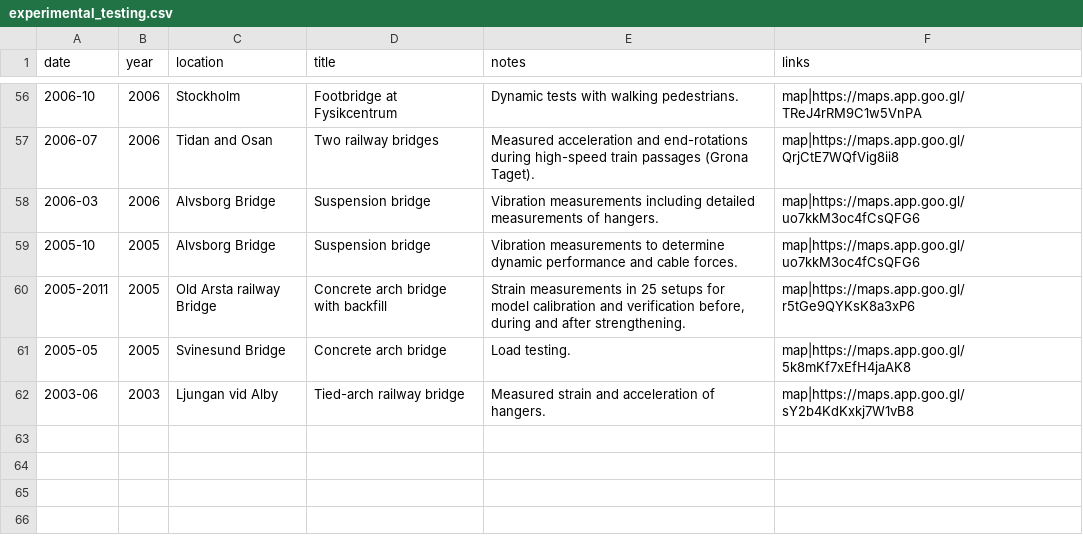
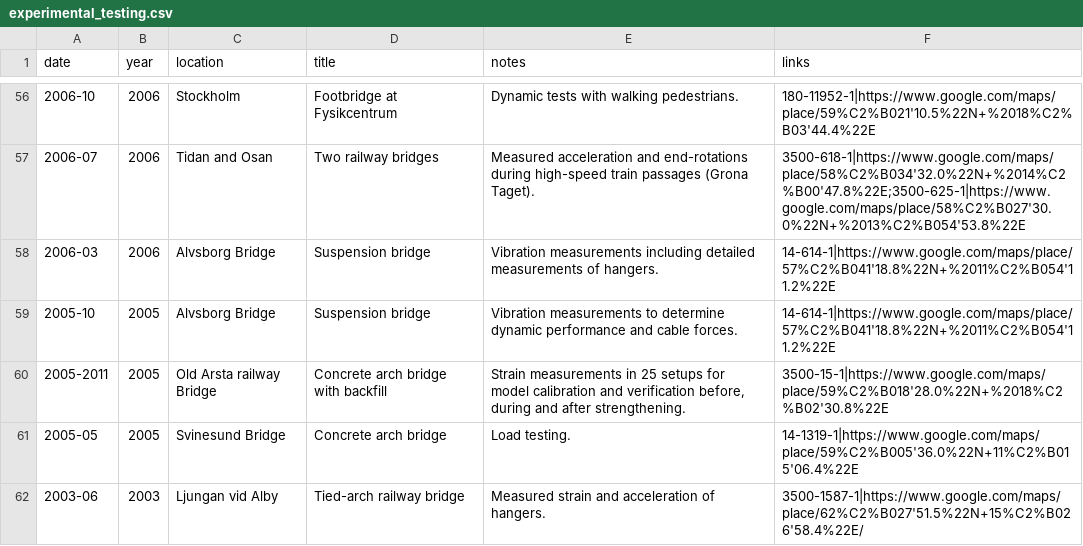
Before and after one commit to Linguage/andy, a CSV file: contents/data/experimental_testing.csv, drawn as a sheet; only a part is shown, gaps mark what is left out; the diff covers the shown part only.

```diff
--- a/contents/data/experimental_testing.csv
+++ b/contents/data/experimental_testing.csv
@@ -56,7 +56,7 @@ date,year,location,title,notes,links
-2006-10,2006,Stockholm,Footbridge at Fysikcentrum,Dynamic tests with walking pedestrians.,map|https://maps.app.goo.gl/TReJ4rRM9C1w5VnPA
-2006-07,2006,Tidan and Osan,Two railway bridges,Measured acceleration and end-rotations during high-speed train passages (Grona Taget).,map|https://maps.app.goo.gl/QrjCtE7WQfVig8ii8
-2006-03,2006,Alvsborg Bridge,Suspension bridge,Vibration measurements including detailed measurements of hangers.,map|https://maps.app.goo.gl/uo7kkM3oc4fCsQFG6
-2005-10,2005,Alvsborg Bridge,Suspension bridge,Vibration measurements to determine dynamic performance and cable forces.,map|https://maps.app.goo.gl/uo7kkM3oc4fCsQFG6
-2005-2011,2005,Old Arsta railway Bridge,Concrete arch bridge with backfill,"Strain measurements in 25 setups for model calibration and verification before, during and after strengthening.",map|https://maps.app.goo.gl/r5tGe9QYKsK8a3xP6
-2005-05,2005,Svinesund Bridge,Concrete arch bridge,Load testing.,map|https://maps.app.goo.gl/5k8mKf7xEfH4jaAK8
-2003-06,2003,Ljungan vid Alby,Tied-arch railway bridge,Measured strain and acceleration of hangers.,map|https://maps.app.goo.gl/sY2b4KdKxkj7W1vB8
+2006-10,2006,Stockholm,Footbridge at Fysikcentrum,Dynamic tests with walking pedestrians.,180-11952-1|https://www.google.com/maps/place/59%C2%B021'10.5%22N+%2018%C2%B03'44.4%22E
+2006-07,2006,Tidan and Osan,Two railway bridges,Measured acceleration and end-rotations during high-speed train passages (Grona Taget).,3500-618-1|https://www.google.com/maps/place/58%C2%B034'32.0%22N+%2014%C2%B00'47.8%22E;3500-625-1|https://www.google.com/maps/place/58%C2%B027'30.0%22N+%2013%C2%B054'53.8%22E
+2006-03,2006,Alvsborg Bridge,Suspension bridge,Vibration measurements including detailed measurements of hangers.,14-614-1|https://www.google.com/maps/place/57%C2%B041'18.8%22N+%2011%C2%B054'11.2%22E
+2005-10,2005,Alvsborg Bridge,Suspension bridge,Vibration measurements to determine dynamic performance and cable forces.,14-614-1|https://www.google.com/maps/place/57%C2%B041'18.8%22N+%2011%C2%B054'11.2%22E
+2005-2011,2005,Old Arsta railway Bridge,Concrete arch bridge with backfill,"Strain measurements in 25 setups for model calibration and verification before, during and after strengthening.",3500-15-1|https://www.google.com/maps/place/59%C2%B018'28.0%22N+%2018%C2%B02'30.8%22E
+2005-05,2005,Svinesund Bridge,Concrete arch bridge,Load testing.,14-1319-1|https://www.google.com/maps/place/59%C2%B005'36.0%22N+11%C2%B015'06.4%22E
+2003-06,2003,Ljungan vid Alby,Tied-arch railway bridge,Measured strain and acceleration of hangers.,3500-1587-1|https://www.google.com/maps/place/62%C2%B027'51.5%22N+15%C2%B026'58.4%22E/
```
Also changed, not shown: 48 edited cells elsewhere in this file, contents/data/projects_commission.csv, contents/data/projects_research.csv, 13 other files.
